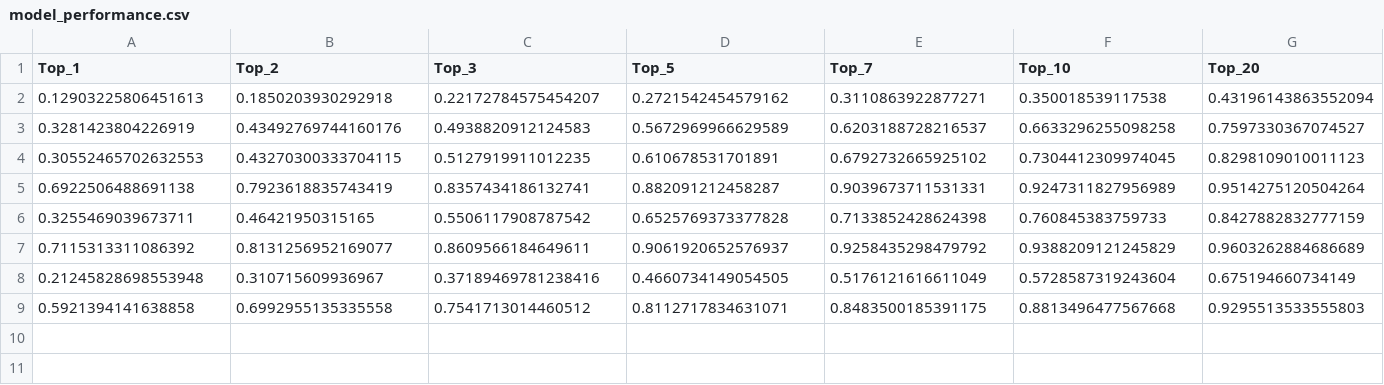
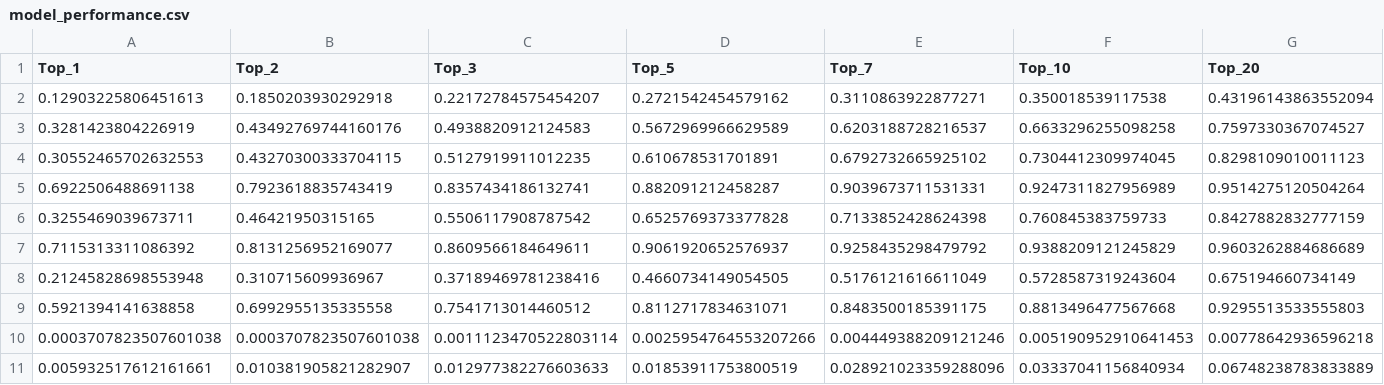
Before and after one commit to gomgomigom/MuseumChatbot, a CSV file: module/eval/model_performance.csv, drawn as a sheet; only a part is shown; rows hold the shown columns only; the diff names each change by its address in the sheet, - before the commit and + after, or states it on an @@ line.

Commit message:
Fix: eval.py

```diff
--- a/module/eval/model_performance.csv
+++ b/module/eval/model_performance.csv
+row 10: 0.0003707823507601038 | 0.0003707823507601038 | 0.0011123470522803114 | 0.0025954764553207266 | 0.004449388209121246 | 0.005190952910641453 | 0.00778642936596218
+row 11: 0.005932517612161661 | 0.010381905821282907 | 0.012977382276603633 | 0.01853911753800519 | 0.028921023359288096 | 0.03337041156840934 | 0.06748238783833889
```
Also changed, not shown: 1 other file.
